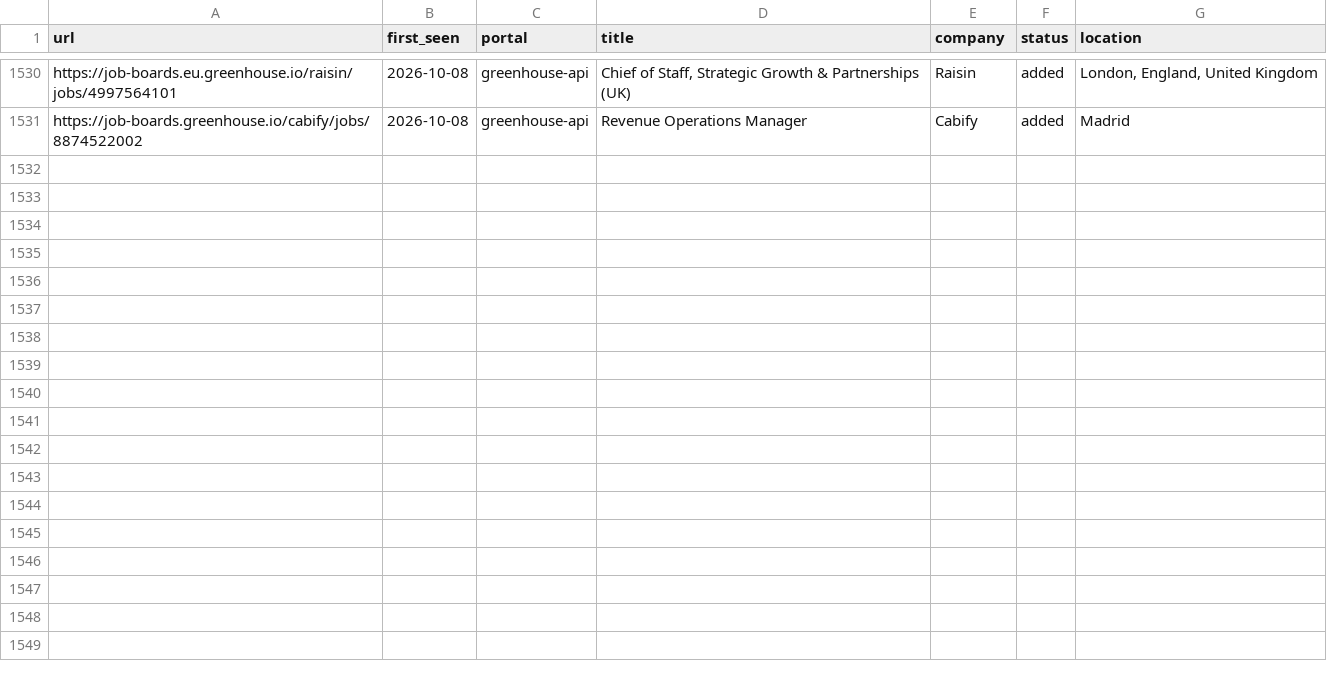
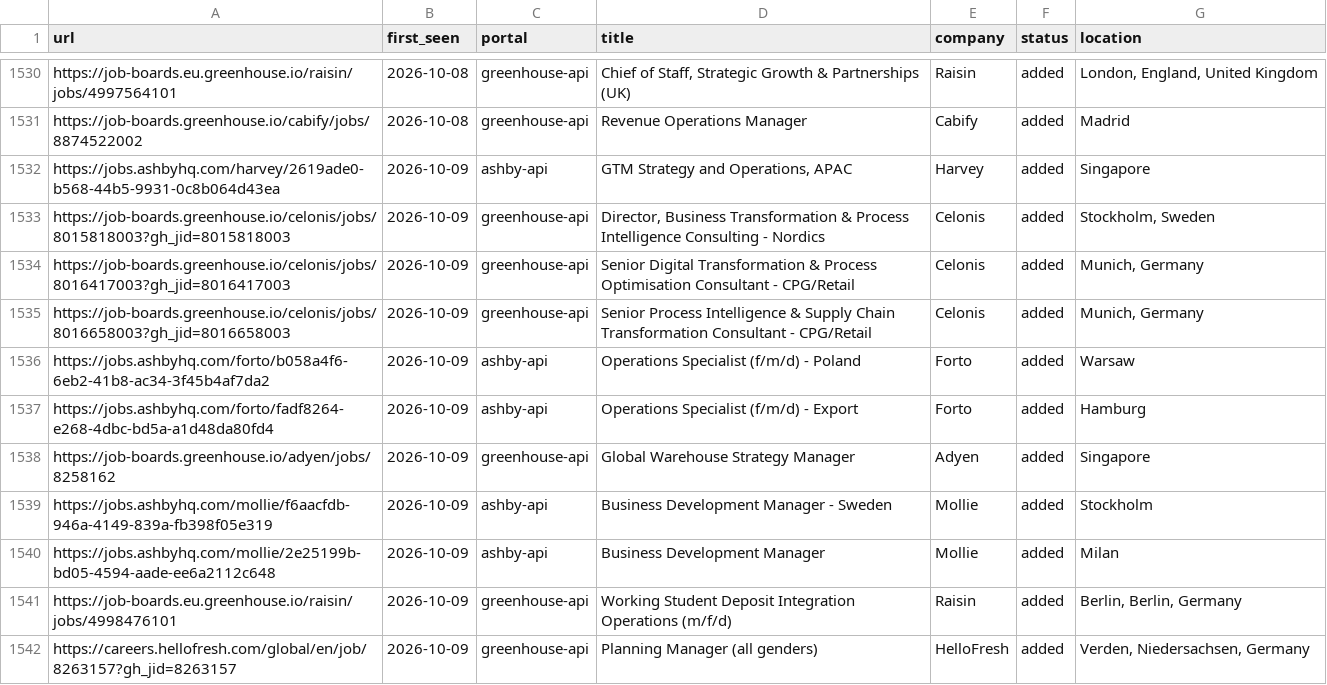
Before and after one commit to mahlab-m/career-ops, a TSV file: data/scan-history.tsv, drawn as a sheet; only a part is shown, gaps mark what is left out; the diff names each change by its address in the sheet, - before the commit and + after, or states it on an @@ line.

```diff
--- a/data/scan-history.tsv
+++ b/data/scan-history.tsv
+row 1532: https://jobs.ashbyhq.com/harvey/2619ade0-b568-44b5-9931-0c8b064d43ea | 2026-10-09 | ashby-api | GTM Strategy and Operations, APAC | Harvey | added | Singapore
+row 1533: https://job-boards.greenhouse.io/celonis/jobs/8015818003?gh_jid=8015818003 | 2026-10-09 | greenhouse-api | Director, Business Transformation & Process Intelligence Consulting - Nordics | Celonis | added | Stockholm, Sweden
+row 1534: https://job-boards.greenhouse.io/celonis/jobs/8016417003?gh_jid=8016417003 | 2026-10-09 | greenhouse-api | Senior Digital Transformation & Process Optimisation Consultant - CPG/Retail | Celonis | added | Munich, Germany
+row 1535: https://job-boards.greenhouse.io/celonis/jobs/8016658003?gh_jid=8016658003 | 2026-10-09 | greenhouse-api | Senior Process Intelligence & Supply Chain Transformation Consultant - CPG/Retail | Celonis | added | Munich, Germany
+row 1536: https://jobs.ashbyhq.com/forto/b058a4f6-6eb2-41b8-ac34-3f45b4af7da2 | 2026-10-09 | ashby-api | Operations Specialist (f/m/d) - Poland | Forto | added | Warsaw
+row 1537: https://jobs.ashbyhq.com/forto/fadf8264-e268-4dbc-bd5a-a1d48da80fd4 | 2026-10-09 | ashby-api | Operations Specialist (f/m/d) - Export | Forto | added | Hamburg
+row 1538: https://job-boards.greenhouse.io/adyen/jobs/8258162 | 2026-10-09 | greenhouse-api | Global Warehouse Strategy Manager | Adyen | added | Singapore
+row 1539: https://jobs.ashbyhq.com/mollie/f6aacfdb-946a-4149-839a-fb398f05e319 | 2026-10-09 | ashby-api | Business Development Manager - Sweden | Mollie | added | Stockholm
+row 1540: https://jobs.ashbyhq.com/mollie/2e25199b-bd05-4594-aade-ee6a2112c648 | 2026-10-09 | ashby-api | Business Development Manager | Mollie | added | Milan
+row 1541: https://job-boards.eu.greenhouse.io/raisin/jobs/4998476101 | 2026-10-09 | greenhouse-api | Working Student Deposit Integration Operations (m/f/d) | Raisin | added | Berlin, Berlin, Germany
+row 1542: https://careers.hellofresh.com/global/en/job/8263157?gh_jid=8263157 | 2026-10-09 | greenhouse-api | Planning Manager (all genders) | HelloFresh | added | Verden, Niedersachsen, Germany
```
Also changed, not shown: 2 other files.
